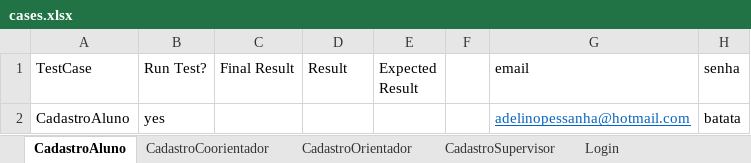
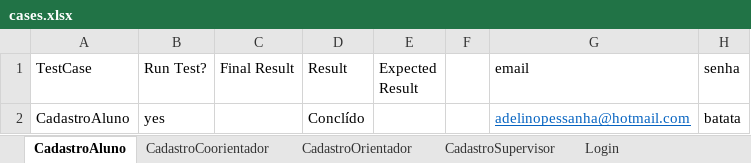
Before and after one commit to RonivonMendes/admintcc, an Excel workbook: testes/teste-de-software-automatizado/data/cases.xlsx, sheet CadastroAluno, drawn as a sheet; values as stored, in another font and other column widths than the file's, no borders; the diff names each change by its address in the sheet, - before the commit and + after, or states it on an @@ line.

Commit message:
Criação de metodo para salvar resultado d teste na planilha
Metodo pushData salva o resultado do teste na planilha

```diff
--- a/testes/teste-de-software-automatizado/data/cases.xlsx (sheet CadastroAluno)
+++ b/testes/teste-de-software-automatizado/data/cases.xlsx (sheet CadastroAluno)
-D2 (Result): (empty)
+D2 (Result): Conclído
```
Also changed, not shown: 5 other files.
